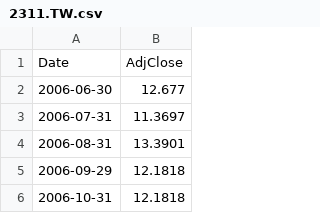
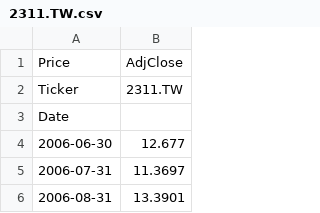
Before and after one commit to howardus-web/antifragile-data, a CSV file: tw/2311.TW.csv, drawn as a sheet; only a part is shown; the shorter side is filled out with more unchanged rows.

```diff
--- a/tw/2311.TW.csv
+++ b/tw/2311.TW.csv
@@ -1,2 +1,4 @@
-Date,AdjClose
+Price,AdjClose
+Ticker,2311.TW
+Date,
 2006-06-30,12.677
```
Also changed, not shown: tw/2325.TW.csv, tw/2353.TW.csv, 34 other files.
